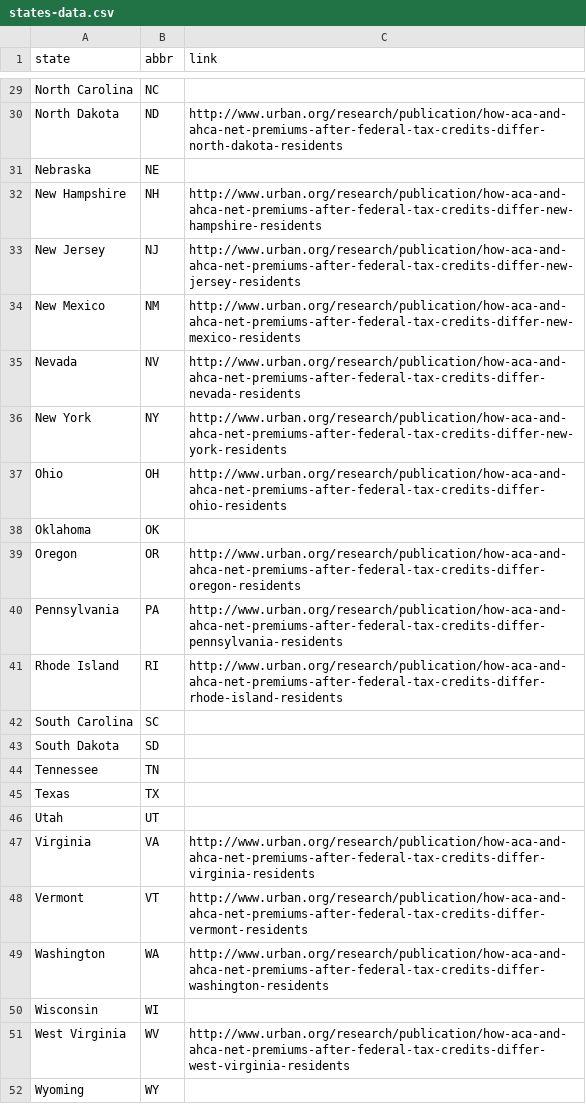
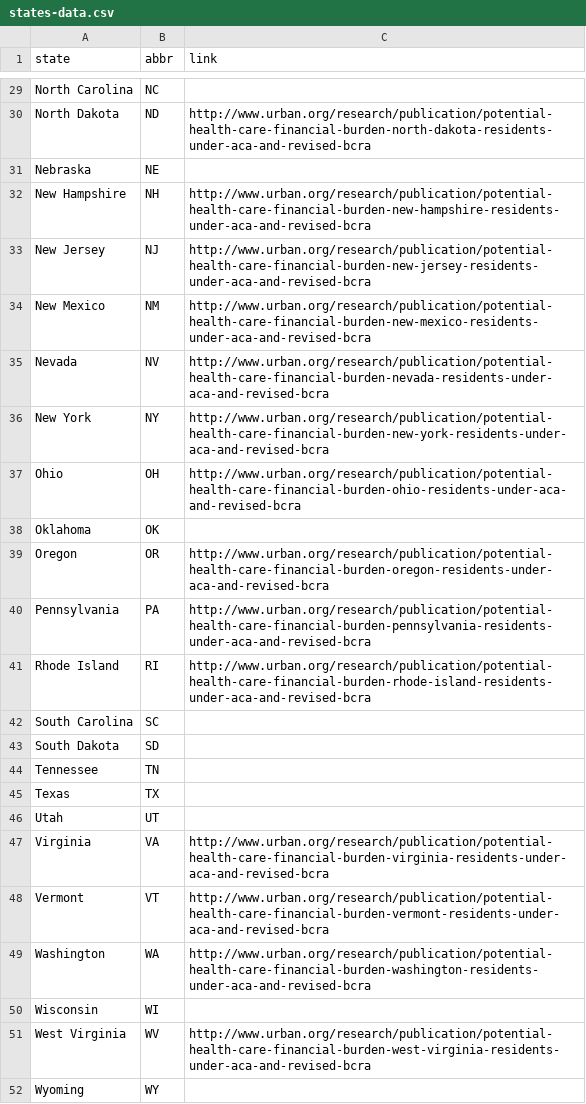
Before and after one commit to UrbanInstitute/bcra-july-20, a CSV file: states-data.csv, drawn as a sheet; only a part is shown, gaps mark what is left out; the diff covers the shown part only.

Commit message:
update pub links

```diff
--- a/states-data.csv
+++ b/states-data.csv
@@ -30 +30 @@ North Carolina, NC,
-North Dakota, ND, http://www.urban.org/research/publication/how-aca-and-ahca-net-premiums-after-federal-tax-credits-differ-north-dakota-residents
+North Dakota, ND, http://www.urban.org/research/publication/potential-health-care-financial-burden-north-dakota-residents-under-aca-and-revised-bcra,,,,,,,,,,,,,
@@ -32,6 +32,6 @@ Nebraska, NE,
-New Hampshire, NH, http://www.urban.org/research/publication/how-aca-and-ahca-net-premiums-after-federal-tax-credits-differ-new-hampshire-residents
-New Jersey, NJ, http://www.urban.org/research/publication/how-aca-and-ahca-net-premiums-after-federal-tax-credits-differ-new-jersey-residents
-New Mexico, NM, http://www.urban.org/research/publication/how-aca-and-ahca-net-premiums-after-federal-tax-credits-differ-new-mexico-residents
-Nevada, NV, http://www.urban.org/research/publication/how-aca-and-ahca-net-premiums-after-federal-tax-credits-differ-nevada-residents
-New York, NY, http://www.urban.org/research/publication/how-aca-and-ahca-net-premiums-after-federal-tax-credits-differ-new-york-residents
-Ohio, OH, http://www.urban.org/research/publication/how-aca-and-ahca-net-premiums-after-federal-tax-credits-differ-ohio-residents
+New Hampshire, NH, http://www.urban.org/research/publication/potential-health-care-financial-burden-new-hampshire-residents-under-aca-and-revised-bcra,,,,,,,,,,,,,
+New Jersey, NJ, http://www.urban.org/research/publication/potential-health-care-financial-burden-new-jersey-residents-under-aca-and-revised-bcra,,,,,,,,,,,,,
+New Mexico, NM, http://www.urban.org/research/publication/potential-health-care-financial-burden-new-mexico-residents-under-aca-and-revised-bcra,,,,,,,,,,,,,
+Nevada, NV, http://www.urban.org/research/publication/potential-health-care-financial-burden-nevada-residents-under-aca-and-revised-bcra,,,,,,,,,,,,,
+New York, NY, http://www.urban.org/research/publication/potential-health-care-financial-burden-new-york-residents-under-aca-and-revised-bcra,,,,,,,,,,,,,
+Ohio, OH, http://www.urban.org/research/publication/potential-health-care-financial-burden-ohio-residents-under-aca-and-revised-bcra,,,,,,,,,,,,,
@@ -39,3 +39,3 @@ Oklahoma, OK,
-Oregon, OR, http://www.urban.org/research/publication/how-aca-and-ahca-net-premiums-after-federal-tax-credits-differ-oregon-residents
-Pennsylvania, PA, http://www.urban.org/research/publication/how-aca-and-ahca-net-premiums-after-federal-tax-credits-differ-pennsylvania-residents
-Rhode Island, RI, http://www.urban.org/research/publication/how-aca-and-ahca-net-premiums-after-federal-tax-credits-differ-rhode-island-residents
+Oregon, OR, http://www.urban.org/research/publication/potential-health-care-financial-burden-oregon-residents-under-aca-and-revised-bcra,,,,,,,,,,,,,
+Pennsylvania, PA, http://www.urban.org/research/publication/potential-health-care-financial-burden-pennsylvania-residents-under-aca-and-revised-bcra,,,,,,,,,,,,,
+Rhode Island, RI, http://www.urban.org/research/publication/potential-health-care-financial-burden-rhode-island-residents-under-aca-and-revised-bcra,,,,,,,,,,,,,
@@ -47,3 +47,3 @@ Utah, UT,
-Virginia, VA, http://www.urban.org/research/publication/how-aca-and-ahca-net-premiums-after-federal-tax-credits-differ-virginia-residents
-Vermont, VT, http://www.urban.org/research/publication/how-aca-and-ahca-net-premiums-after-federal-tax-credits-differ-vermont-residents
-Washington, WA, http://www.urban.org/research/publication/how-aca-and-ahca-net-premiums-after-federal-tax-credits-differ-washington-residents
+Virginia, VA, http://www.urban.org/research/publication/potential-health-care-financial-burden-virginia-residents-under-aca-and-revised-bcra,,,,,,,,,,,,,
+Vermont, VT, http://www.urban.org/research/publication/potential-health-care-financial-burden-vermont-residents-under-aca-and-revised-bcra,,,,,,,,,,,,,
+Washington, WA, http://www.urban.org/research/publication/potential-health-care-financial-burden-washington-residents-under-aca-and-revised-bcra,,,,,,,,,,,,,
@@ -51 +51 @@ Wisconsin, WI,
-West Virginia, WV, http://www.urban.org/research/publication/how-aca-and-ahca-net-premiums-after-federal-tax-credits-differ-west-virginia-residents
+West Virginia, WV, http://www.urban.org/research/publication/potential-health-care-financial-burden-west-virginia-residents-under-aca-and-revised-bcra,,,,,,,,,,,,,
```
Also changed, not shown: 19 edited cells elsewhere in this file, 1 other file.
